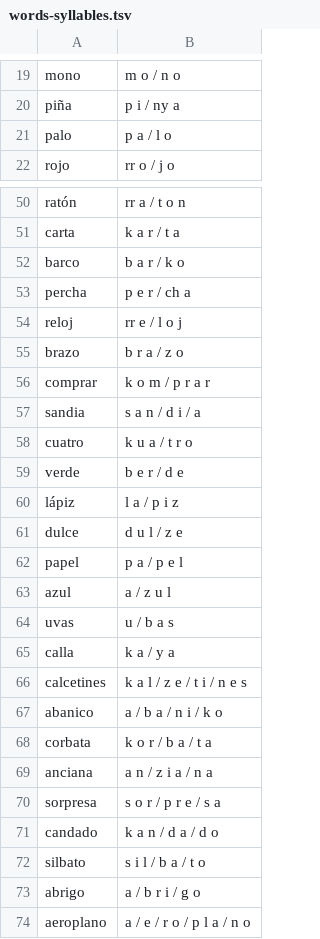
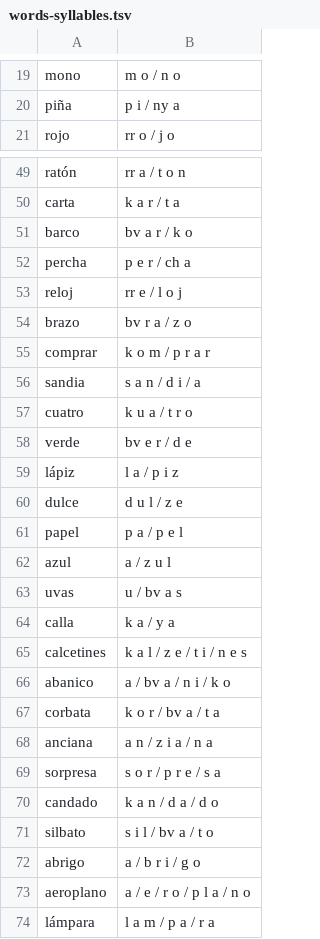
Before and after one commit to hllorens/afan-app, a TSV file: www/backend/words-syllables.tsv, drawn as a sheet; only a part is shown, gaps mark what is left out; the shorter side is filled out with more unchanged rows; the diff covers the shown part only.

```diff
--- a/www/backend/words-syllables.tsv
+++ b/www/backend/words-syllables.tsv
@@ -20,3 +20,2 @@ mono	m o / n o
 piña	p i / ny a
-palo	p a / l o
 rojo	rr o / j o
@@ -51,6 +50,6 @@ ratón	rr a / t o n
 carta	k a r / t a
-barco	b a r / k o
+barco	bv a r / k o
 percha	p e r / ch a
 reloj	rr e / l o j
-brazo	b r a / z o
+brazo	bv r a / z o
 comprar	k o m / p r a r
@@ -58,3 +57,3 @@ sandia	s a n / d i / a
 cuatro	k u a / t r o
-verde	b e r / d e
+verde	bv e r / d e
 lápiz	l a / p i z
@@ -63,7 +62,7 @@ papel	p a / p e l
 azul	a / z u l
-uvas	u / b a s
+uvas	u / bv a s
 calla	k a / y a
 calcetines	k a l / z e / t i / n e s
-abanico	a / b a / n i / k o
-corbata	k o r / b a / t a
+abanico	a / bv a / n i / k o
+corbata	k o r / bv a / t a
 anciana	a n / z i a / n a
@@ -71,3 +70,3 @@ sorpresa	s o r / p r e / s a
 candado	k a n / d a / d o
-silbato	s i l / b a / t o
+silbato	s i l / bv a / t o
 abrigo	a / b r i / g o
```
Also changed, not shown: 13 edited cells elsewhere in this file, 16 other files.
